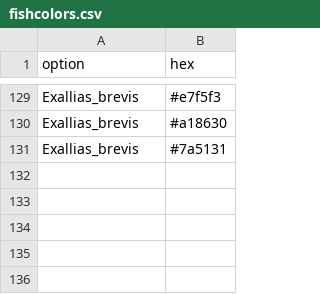
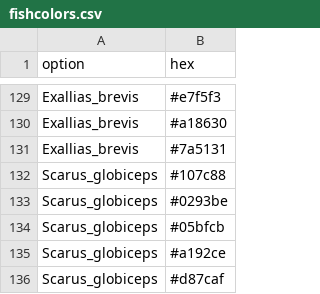
Before and after one commit to nschiett/fishualize, a CSV file: data/fishcolors.csv, drawn as a sheet; only a part is shown, gaps mark what is left out; the diff names each change by its address in the sheet, - before the commit and + after, or states it on an @@ line.

Commit message:
Scarus globiceps

```diff
--- a/data/fishcolors.csv
+++ b/data/fishcolors.csv
+row 132: Scarus_globiceps | #107c88
+row 133: Scarus_globiceps | #0293be
+row 134: Scarus_globiceps | #05bfcb
+row 135: Scarus_globiceps | #a192ce
+row 136: Scarus_globiceps | #d87caf
```
Also changed, not shown: 2 other files.
